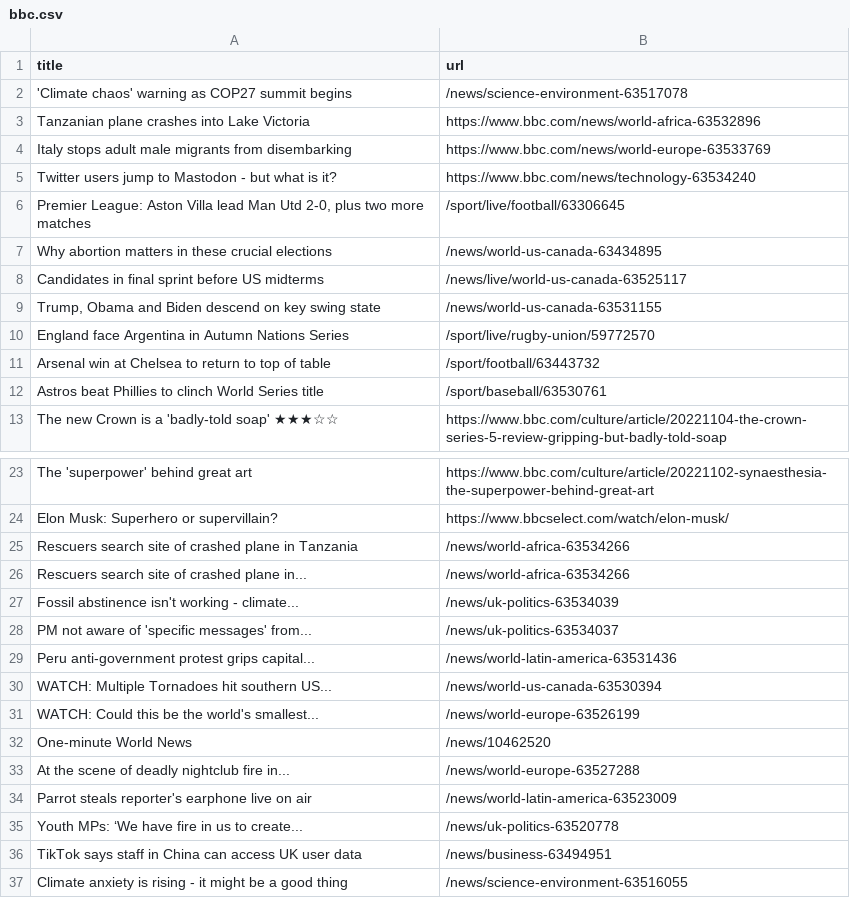
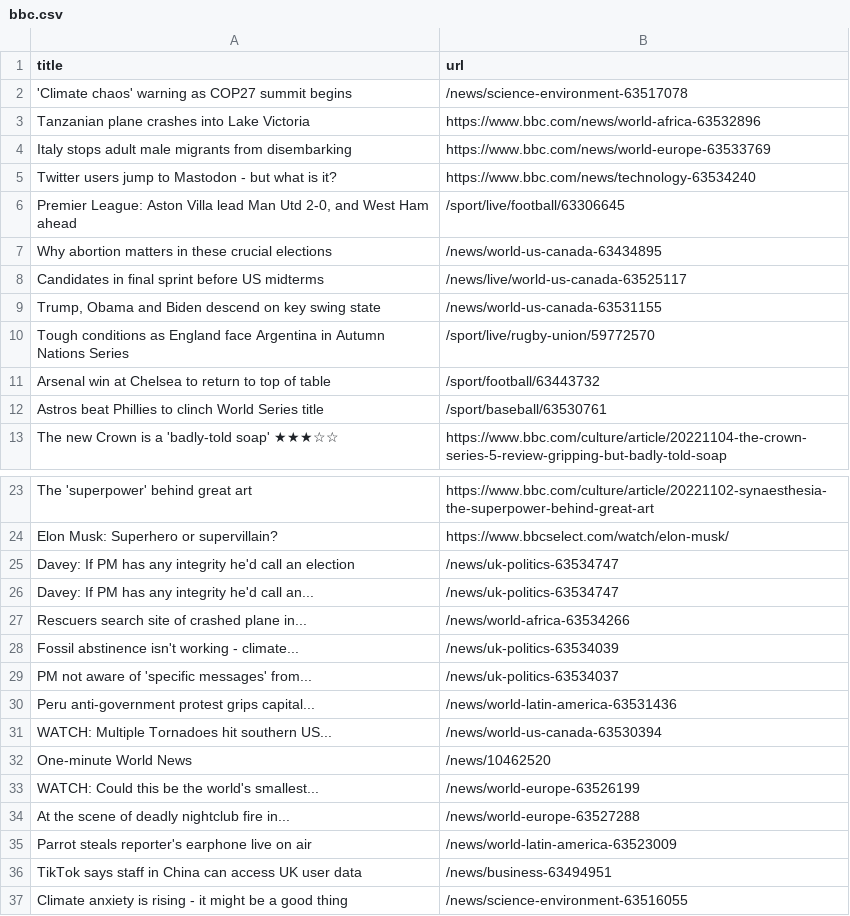
Before and after one commit to amanda-chn/automatic-scraper-bbc, a CSV file: bbc.csv, drawn as a sheet; only a part is shown, gaps mark what is left out.

```diff
--- a/bbc.csv
+++ b/bbc.csv
@@ -5,3 +5,3 @@ Italy stops adult male migrants from disembarking,https://www.bbc.com/news/world
 Twitter users jump to Mastodon - but what is it?,https://www.bbc.com/news/technology-63534240
-"Premier League: Aston Villa lead Man Utd 2-0, plus two more matches",/sport/live/football/63306645
+"Premier League: Aston Villa lead Man Utd 2-0, and West Ham ahead",/sport/live/football/63306645
 Why abortion matters in these crucial elections,/news/world-us-canada-63434895
@@ -9,3 +9,3 @@ Candidates in final sprint before US midterms,/news/live/world-us-canada-6352511
 "Trump, Obama and Biden descend on key swing state",/news/world-us-canada-63531155
-England face Argentina in Autumn Nations Series,/sport/live/rugby-union/59772570
+Tough conditions as England face Argentina in Autumn Nations Series,/sport/live/rugby-union/59772570
 Arsenal win at Chelsea to return to top of table,/sport/football/63443732
@@ -24,3 +24,4 @@ The 'superpower' behind great art,https://www.bbc.com/culture/article/20221102-s
 Elon Musk: Superhero or supervillain?,https://www.bbcselect.com/watch/elon-musk/
-Rescuers search site of crashed plane in Tanzania,/news/world-africa-63534266
+Davey: If PM has any integrity he'd call an election,/news/uk-politics-63534747
+Davey: If PM has any integrity he'd call an...,/news/uk-politics-63534747
 Rescuers search site of crashed plane in...,/news/world-africa-63534266
@@ -30,7 +31,6 @@ Peru anti-government protest grips capital...,/news/world-latin-america-63531436
 WATCH: Multiple Tornadoes hit southern US...,/news/world-us-canada-63530394
+One-minute World News,/news/10462520
 WATCH: Could this be the world's smallest...,/news/world-europe-63526199
-One-minute World News,/news/10462520
 At the scene of deadly nightclub fire in...,/news/world-europe-63527288
 Parrot steals reporter's earphone live on air,/news/world-latin-america-63523009
-Youth MPs: ‘We have fire in us to create...,/news/uk-politics-63520778
 TikTok says staff in China can access UK user data,/news/business-63494951
```
